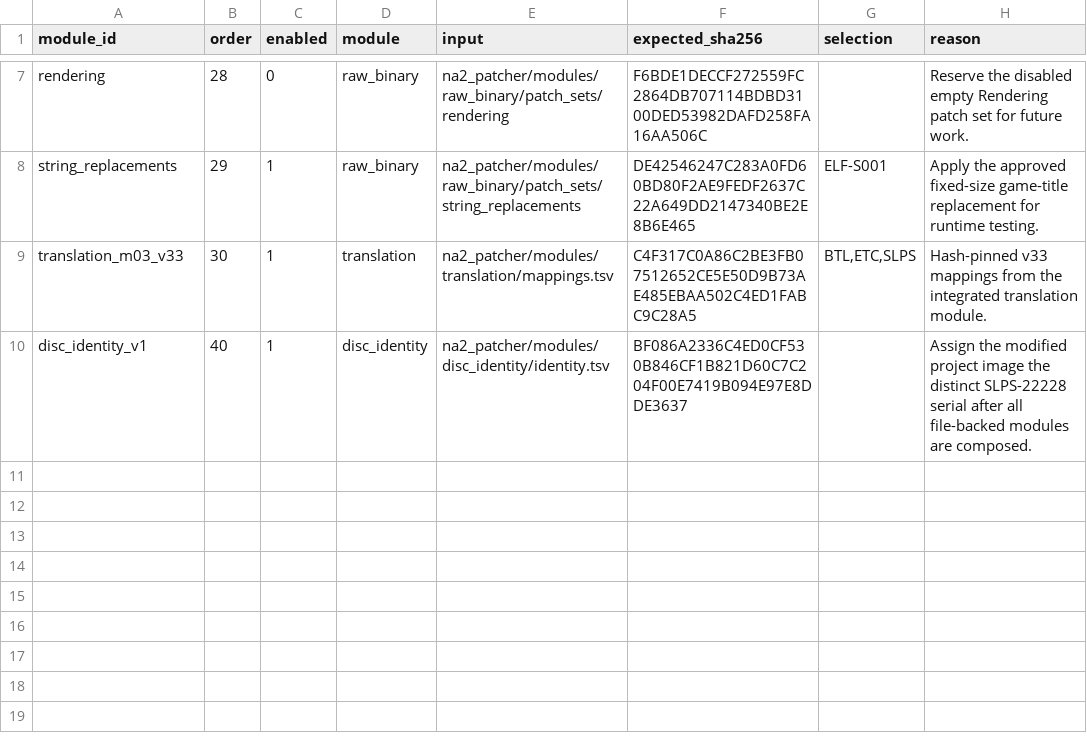
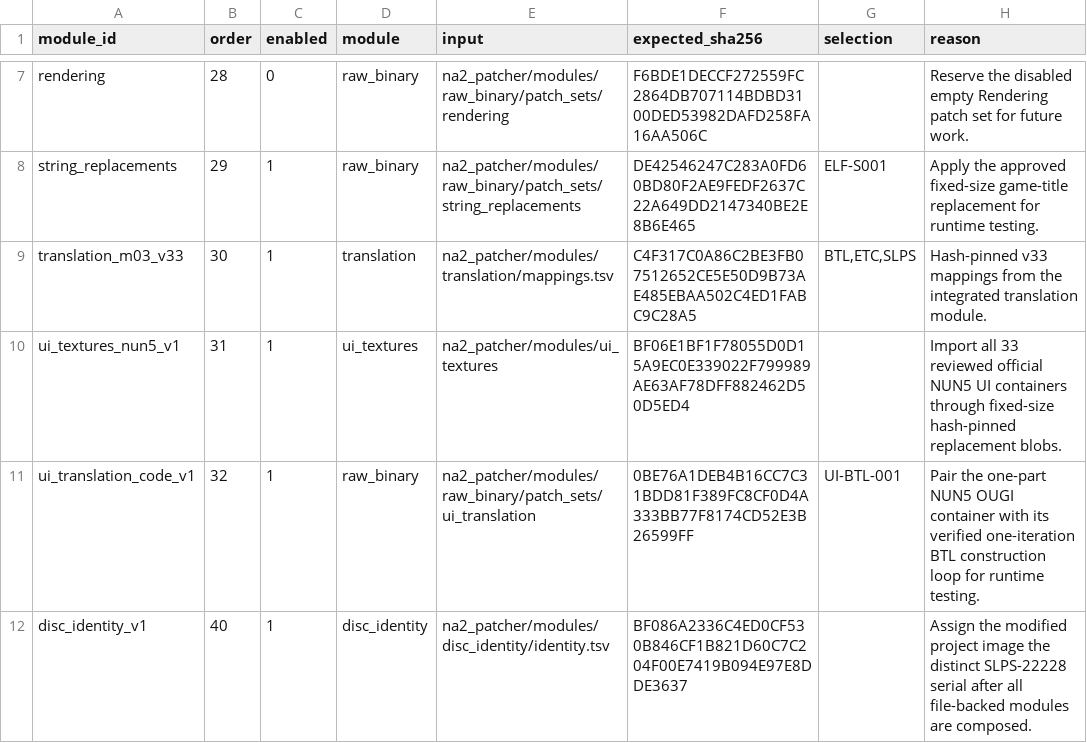
Before and after one commit to solid1353/NA2-Modding, a TSV file: na2_patcher/profiles/current/modules.tsv, drawn as a sheet; only a part is shown, gaps mark what is left out.

```diff
--- a/na2_patcher/profiles/current/modules.tsv
+++ b/na2_patcher/profiles/current/modules.tsv
@@ -9,2 +9,4 @@ string_replacements	29	1	raw_binary	na2_patcher/modules/raw_binary/patch_sets/st
 translation_m03_v33	30	1	translation	na2_patcher/modules/translation/mappings.tsv	C4F317C0A86C2BE3FB07512652CE5E50D9B73AE485EBAA502C4ED1FABC9C28A5	BTL,ETC,SLPS	Hash-pinned v33 mappings from the integrated translation module.
+ui_textures_nun5_v1	31	1	ui_textures	na2_patcher/modules/ui_textures	BF06E1BF1F78055D0D15A9EC0E339022F799989AE63AF78DFF882462D50D5ED4		Import all 33 reviewed official NUN5 UI containers through fixed-size hash-pinned replacement blobs.
+ui_translation_code_v1	32	1	raw_binary	na2_patcher/modules/raw_binary/patch_sets/ui_translation	0BE76A1DEB4B16CC7C31BDD81F389FC8CF0D4A333BB77F8174CD52E3B26599FF	UI-BTL-001	Pair the one-part NUN5 OUGI container with its verified one-iteration BTL construction loop for runtime testing.
 disc_identity_v1	40	1	disc_identity	na2_patcher/modules/disc_identity/identity.tsv	BF086A2336C4ED0CF530B846CF1B821D60C7C204F00E7419B094E97E8DDE3637		Assign the modified project image the distinct SLPS-22228 serial after all file-backed modules are composed.
```
Also changed, not shown: 55 other files.
